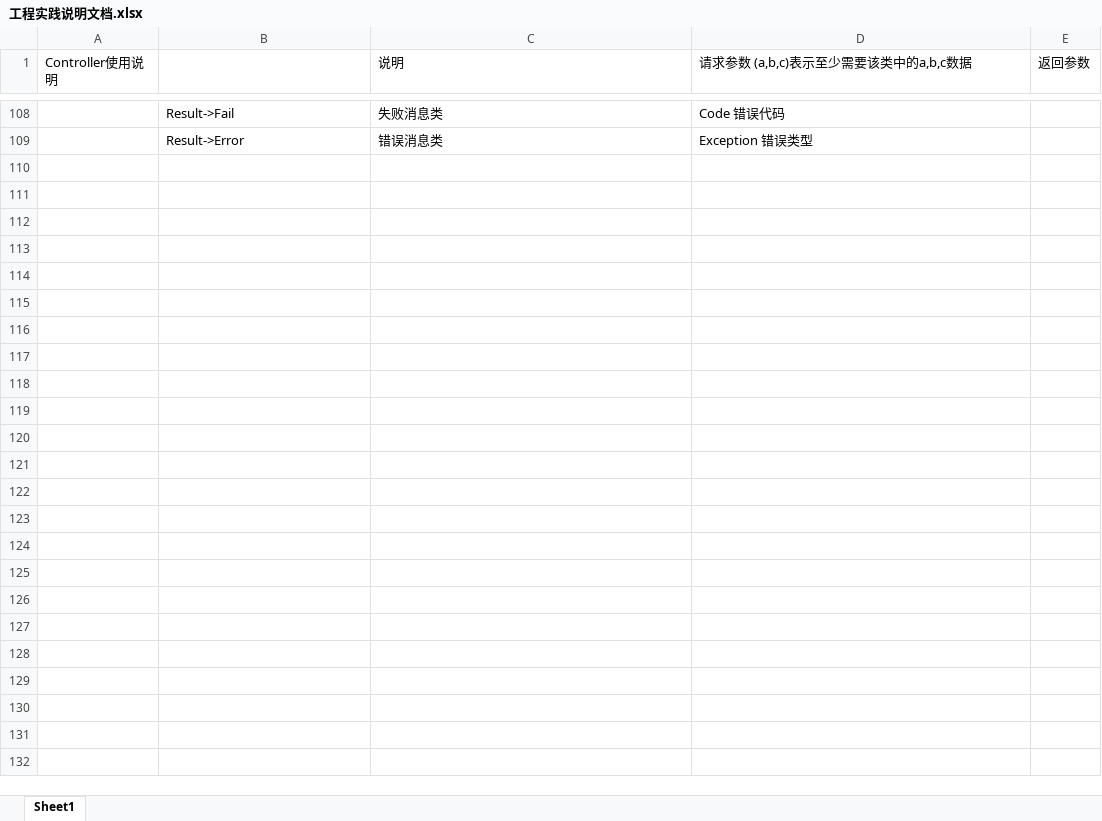
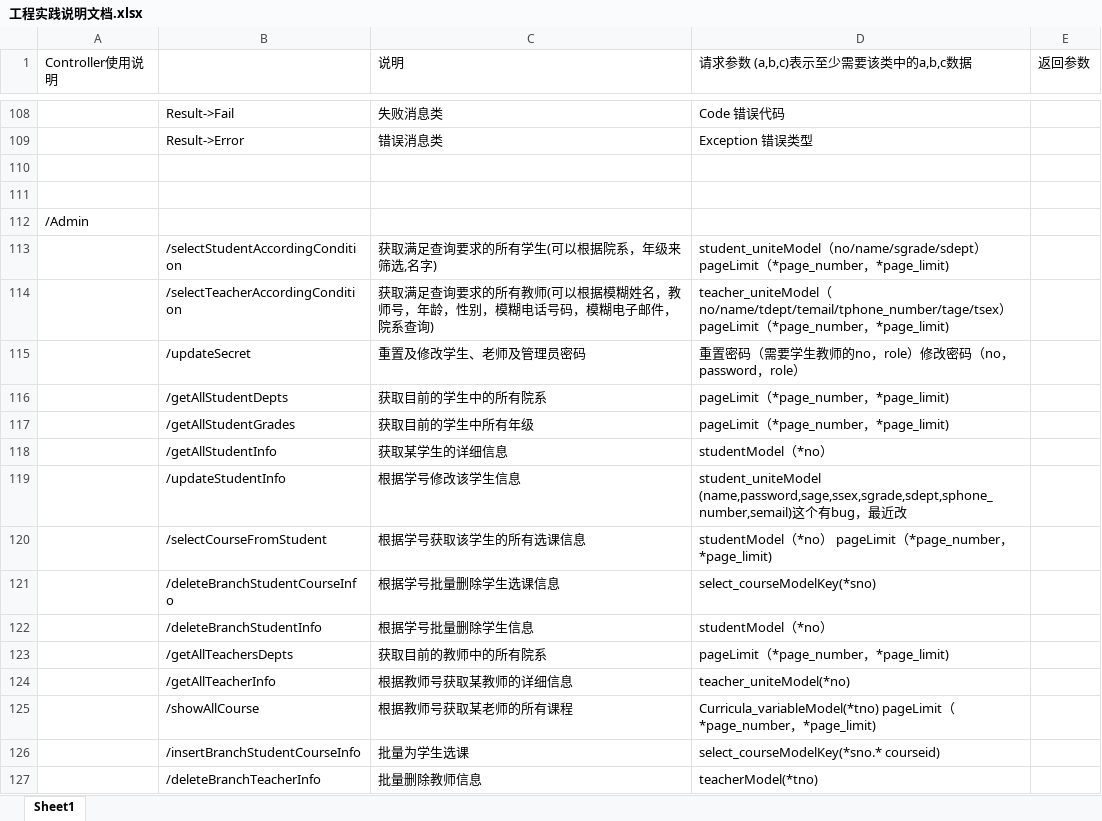
Before and after one commit to nainaiguang/sseoj, an Excel workbook: src/main/doc/工程实践说明文档.xlsx, sheet Sheet1, drawn as a sheet; only a part is shown, gaps mark what is left out; values as stored, in another font and other column widths than the file's, no borders; the diff names each change by its address in the sheet, - before the commit and + after, or states it on an @@ line.

```diff
--- a/src/main/doc/工程实践说明文档.xlsx (sheet Sheet1)
+++ b/src/main/doc/工程实践说明文档.xlsx (sheet Sheet1)
+row 110: (empty)
+row 111: (empty)
+row 112: /Admin
+row 113:  | /selectStudentAccordingCondition | 获取满足查询要求的所有学生(可以根据院系，年级来筛选,名字) | student_uniteModel（no/name/sgrade/sdept）pageLimit（*page_number，*page_limit)
+row 114:  | /selectTeacherAccordingCondition | 获取满足查询要求的所有教师(可以根据模糊姓名，教师号，年龄，性别，模糊电话号码，模糊电子邮件，院系查询) | teacher_uniteModel（no/name/tdept/temail/tphone_number/tage/tsex）pageLimit（*page_number，*page_limit)
+row 115:  | /updateSecret | 重置及修改学生、老师及管理员密码 | 重置密码（需要学生教师的no，role）修改密码（no，password，role）
+row 116:  | /getAllStudentDepts | 获取目前的学生中的所有院系 | pageLimit（*page_number，*page_limit)
+row 117:  | /getAllStudentGrades | 获取目前的学生中所有年级 | pageLimit（*page_number，*page_limit)
+row 118:  | /getAllStudentInfo | 获取某学生的详细信息 | studentModel（*no）
+row 119:  | /updateStudentInfo | 根据学号修改该学生信息 | student_uniteModel (name,password,sage,ssex,sgrade,sdept,sphone_number,semail)这个有bug，最近改
+row 120:  | /selectCourseFromStudent | 根据学号获取该学生的所有选课信息 | studentModel（*no） pageLimit（*page_number，*page_limit)
+row 121:  | /deleteBranchStudentCourseInfo | 根据学号批量删除学生选课信息 | select_courseModelKey(*sno)
+row 122:  | /deleteBranchStudentInfo | 根据学号批量删除学生信息 | studentModel（*no）
+row 123:  | /getAllTeachersDepts | 获取目前的教师中的所有院系 | pageLimit（*page_number，*page_limit)
+row 124:  | /getAllTeacherInfo | 根据教师号获取某教师的详细信息 | teacher_uniteModel(*no)
+row 125:  | /showAllCourse | 根据教师号获取某老师的所有课程 | Curricula_variableModel(*tno) pageLimit（*page_number，*page_limit)
+row 126:  | /insertBranchStudentCourseInfo | 批量为学生选课 | select_courseModelKey(*sno.* courseid)
+row 127:  | /deleteBranchTeacherInfo | 批量删除教师信息 | teacherModel(*tno)
```
Also changed, not shown: 14 other files.
